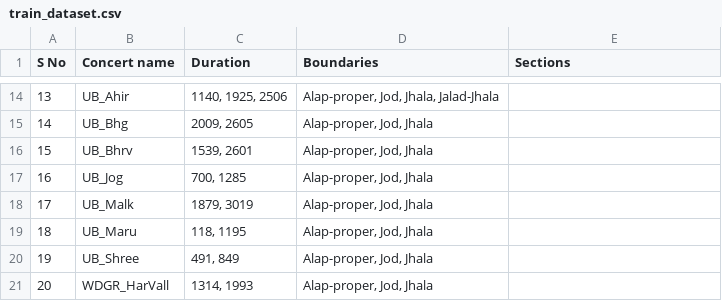
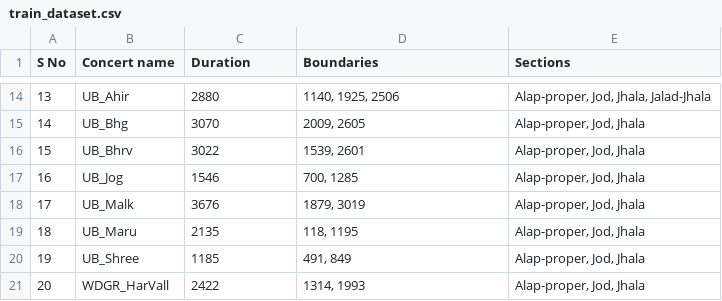
Before and after one commit to DAP-Lab/dhrupad-alap-segmentation, a CSV file: annotations/train_dataset.csv, drawn as a sheet; only a part is shown, gaps mark what is left out; the diff covers the shown part only.

```diff
--- a/annotations/train_dataset.csv
+++ b/annotations/train_dataset.csv
@@ -14,8 +14,8 @@ S No,Concert name,Duration,Boundaries,Sections
-13,UB_Ahir,"1140, 1925, 2506","Alap-proper, Jod, Jhala, Jalad-Jhala"
-14,UB_Bhg,"2009, 2605","Alap-proper, Jod, Jhala"
-15,UB_Bhrv,"1539, 2601","Alap-proper, Jod, Jhala"
-16,UB_Jog,"700, 1285","Alap-proper, Jod, Jhala"
-17,UB_Malk,"1879, 3019","Alap-proper, Jod, Jhala"
-18,UB_Maru,"118, 1195","Alap-proper, Jod, Jhala"
-19,UB_Shree,"491, 849","Alap-proper, Jod, Jhala"
-20,WDGR_HarVall,"1314, 1993","Alap-proper, Jod, Jhala"
+13,UB_Ahir,2880,"1140, 1925, 2506","Alap-proper, Jod, Jhala, Jalad-Jhala"
+14,UB_Bhg,3070,"2009, 2605","Alap-proper, Jod, Jhala"
+15,UB_Bhrv,3022,"1539, 2601","Alap-proper, Jod, Jhala"
+16,UB_Jog,1546,"700, 1285","Alap-proper, Jod, Jhala"
+17,UB_Malk,3676,"1879, 3019","Alap-proper, Jod, Jhala"
+18,UB_Maru,2135,"118, 1195","Alap-proper, Jod, Jhala"
+19,UB_Shree,1185,"491, 849","Alap-proper, Jod, Jhala"
+20,WDGR_HarVall,2422,"1314, 1993","Alap-proper, Jod, Jhala"
```
Also changed, not shown: 36 edited cells elsewhere in this file.
